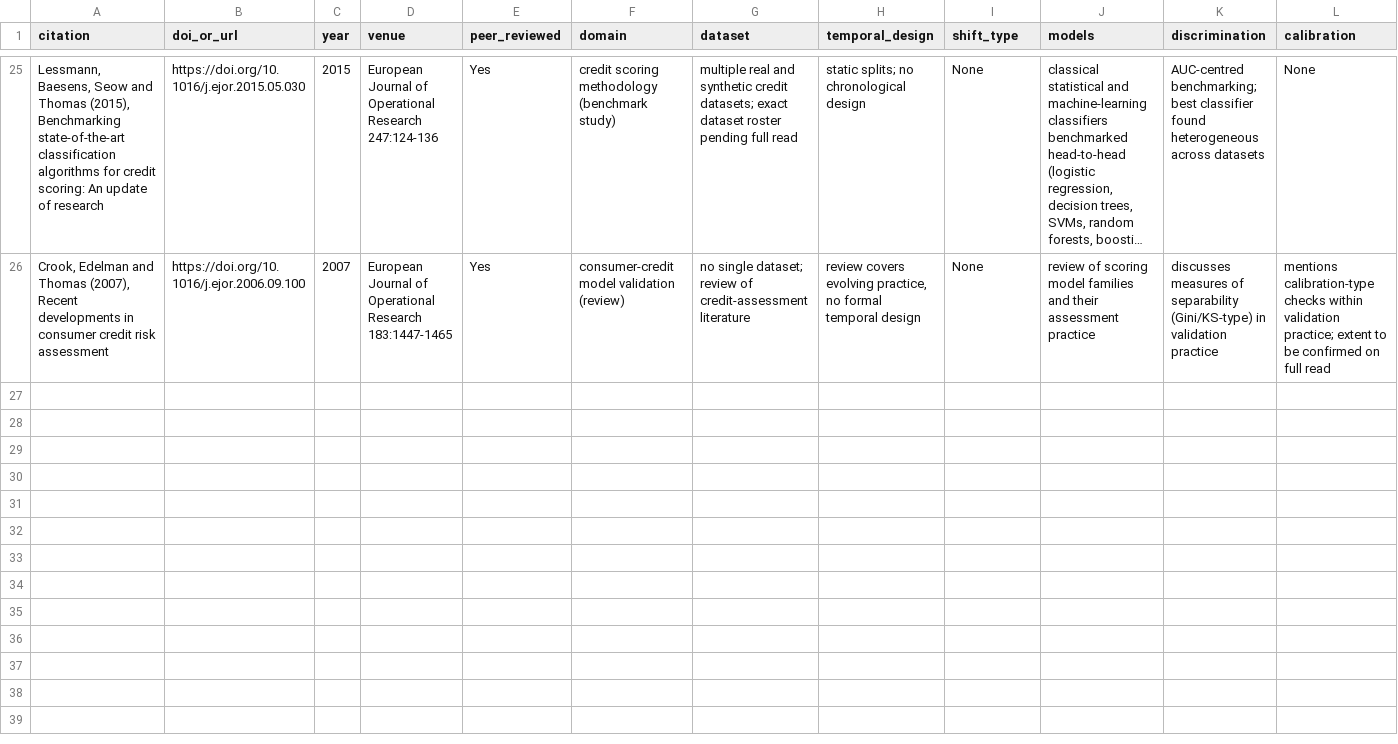
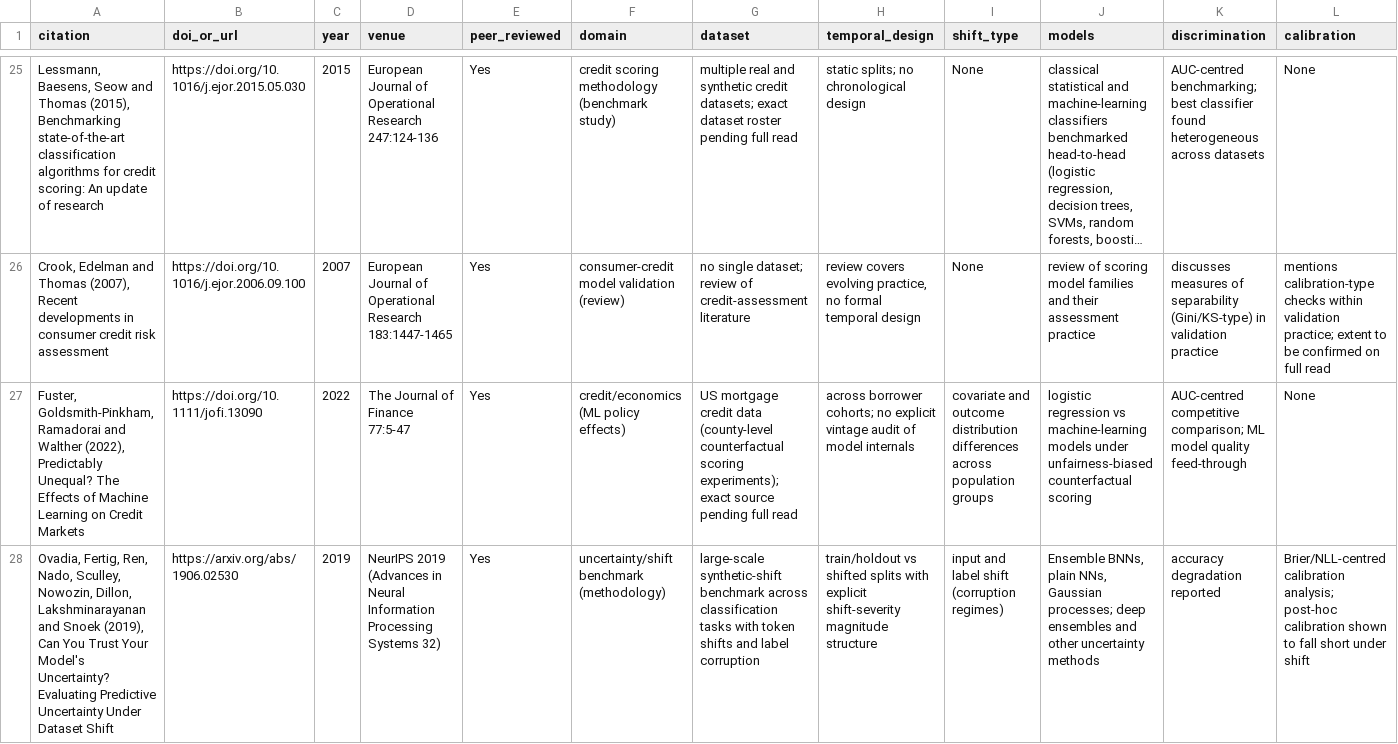
Before and after one commit to Culzz/credit-reliability-audit, a CSV file: lit/matrix.csv, drawn as a sheet; only a part is shown, gaps mark what is left out; long unchanged cells end in …; rows hold the shown columns only; the diff covers the shown part only; the diff names each change by its address in the sheet, - before the commit and + after, or states it on an @@ line.

Commit message:
Phase 4: T4.1-T4.7 descriptive shift evidence, statistics module + 18 tests; matrix to 29 verified records; GATE4 memo drafted (PROPOSED)

```diff
--- a/lit/matrix.csv
+++ b/lit/matrix.csv
+row 27: Fuster, Goldsmith-Pinkham, Ramadorai and Walther (2022), Predictably Unequal? The Effects of Machine Learning on Credit Markets | https://doi.org/10.1111/jofi.13090 | 2022 | The Journal of Finance 77:5-47 | Yes | credit/economics (ML policy effects) | US mortgage credit data (county-level counterfactual scoring experiments); exact source pending full read | across borrower cohorts; no explicit vintage audit of model internals | covariate and outcome distribution differences across population groups | logistic regression vs machine-learning models under unfairness-biased counterfactual scoring | AUC-centred competitive comparison; ML model quality feed-through | None
+row 28: Ovadia, Fertig, Ren, Nado, Sculley, Nowozin, Dillon, Lakshminarayanan and Snoek (2019), Can You Trust Your Model's Uncertainty? Evaluating Predictive Uncertainty Under Dataset Shift | https://arxiv.org/abs/1906.02530 | 2019 | NeurIPS 2019 (Advances in Neural Information Processing Systems 32) | Yes | uncertainty/shift benchmark (methodology) | large-scale synthetic-shift benchmark across classification tasks with token shifts and label corruption | train/holdout vs shifted splits with explicit shift-severity magnitude structure | input and label shift (corruption regimes) | Ensemble BNNs, plain NNs, Gaussian processes; deep ensembles and other uncertainty methods | accuracy degradation reported | Brier/NLL-centred calibration analysis; post-hoc calibration shown to fall short under shift
```
Also changed, not shown: 2 added rows elsewhere in this file, 25 other files.
